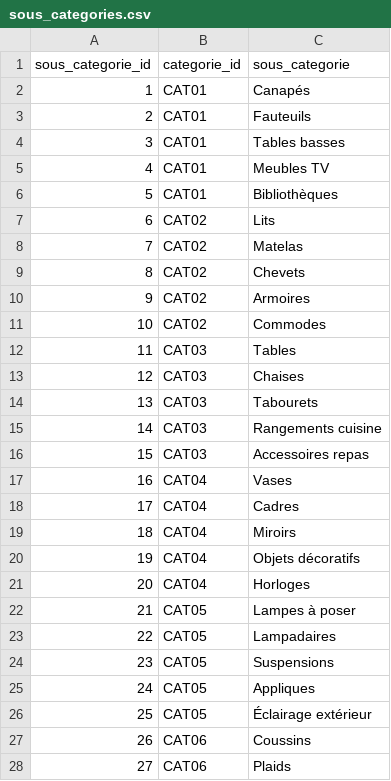
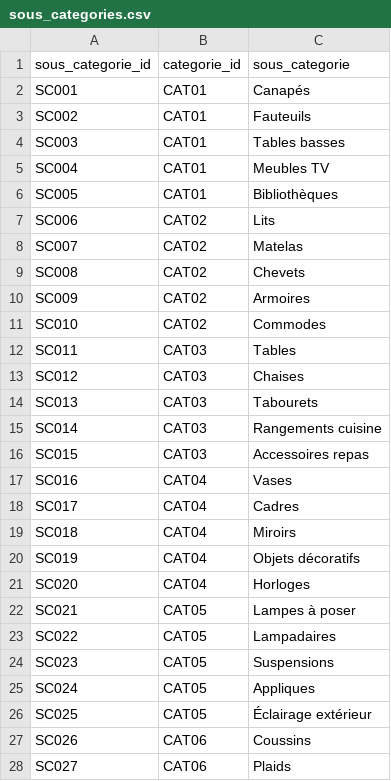
Before and after one commit to xtavard/bigdataia, a CSV file: data/referentiels/sous_categories.csv, drawn as a sheet; only a part is shown; the diff covers the shown part only.

Commit message:
Correction sous_categorie_id

```diff
--- a/data/referentiels/sous_categories.csv
+++ b/data/referentiels/sous_categories.csv
@@ -1,28 +1,28 @@
 sous_categorie_id;categorie_id;sous_categorie
-1;CAT01;Canapés
-2;CAT01;Fauteuils
-3;CAT01;Tables basses
-4;CAT01;Meubles TV
-5;CAT01;Bibliothèques
-6;CAT02;Lits
-7;CAT02;Matelas
-8;CAT02;Chevets
-9;CAT02;Armoires
-10;CAT02;Commodes
-11;CAT03;Tables
-12;CAT03;Chaises
-13;CAT03;Tabourets
-14;CAT03;Rangements cuisine
-15;CAT03;Accessoires repas
-16;CAT04;Vases
-17;CAT04;Cadres
-18;CAT04;Miroirs
-19;CAT04;Objets décoratifs
-20;CAT04;Horloges
-21;CAT05;Lampes à poser
-22;CAT05;Lampadaires
-23;CAT05;Suspensions
-24;CAT05;Appliques
-25;CAT05;Éclairage extérieur
-26;CAT06;Coussins
-27;CAT06;Plaids
+SC001;CAT01;Canapés
+SC002;CAT01;Fauteuils
+SC003;CAT01;Tables basses
+SC004;CAT01;Meubles TV
+SC005;CAT01;Bibliothèques
+SC006;CAT02;Lits
+SC007;CAT02;Matelas
+SC008;CAT02;Chevets
+SC009;CAT02;Armoires
+SC010;CAT02;Commodes
+SC011;CAT03;Tables
+SC012;CAT03;Chaises
+SC013;CAT03;Tabourets
+SC014;CAT03;Rangements cuisine
+SC015;CAT03;Accessoires repas
+SC016;CAT04;Vases
+SC017;CAT04;Cadres
+SC018;CAT04;Miroirs
+SC019;CAT04;Objets décoratifs
+SC020;CAT04;Horloges
+SC021;CAT05;Lampes à poser
+SC022;CAT05;Lampadaires
+SC023;CAT05;Suspensions
+SC024;CAT05;Appliques
+SC025;CAT05;Éclairage extérieur
+SC026;CAT06;Coussins
+SC027;CAT06;Plaids
```
Also changed, not shown: 23 edited cells elsewhere in this file, 1 other file.
